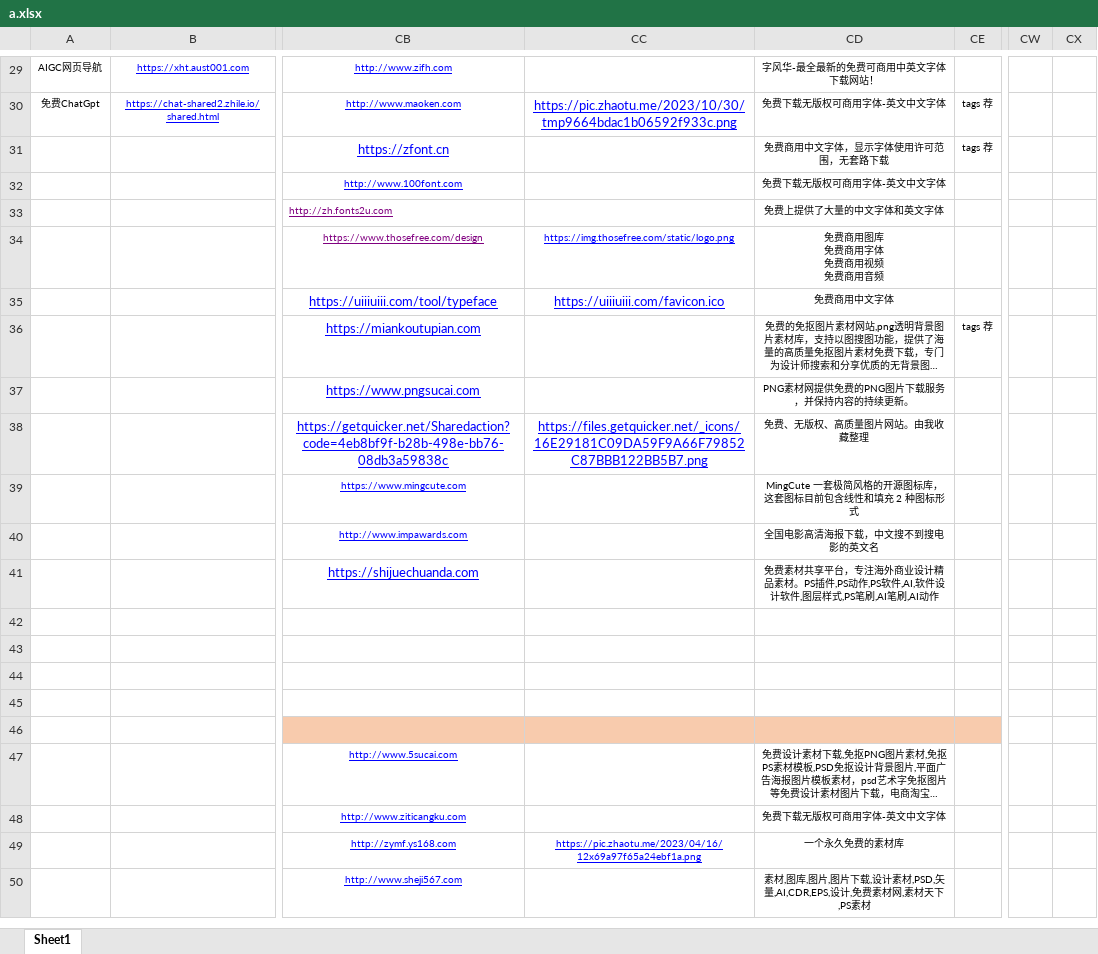
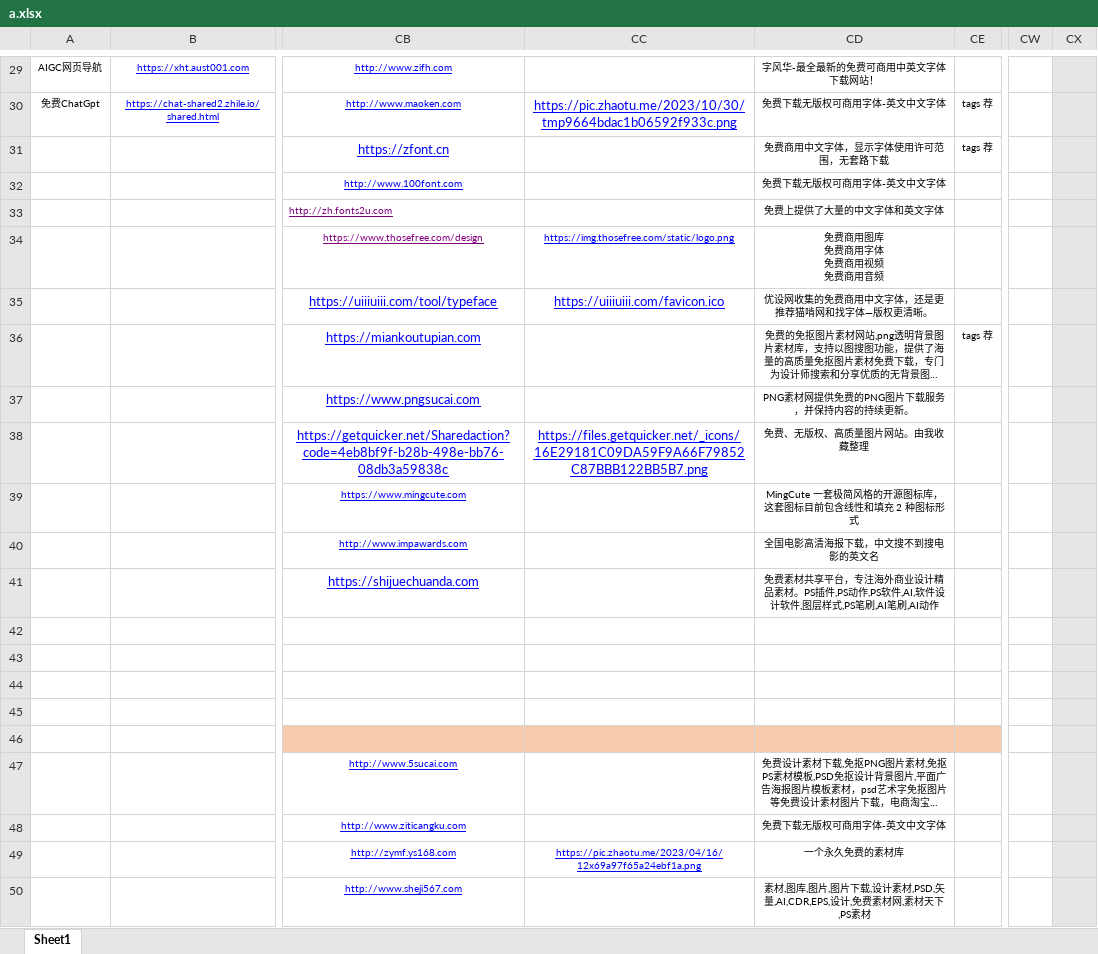
Before and after one commit to xiaolongmr/dh, an Excel workbook: a.xlsx, sheet Sheet1, drawn as a sheet; only a part is shown, gaps mark what is left out; long unchanged cells end in …; values as stored, in another font and other column widths than the file's, no borders; the diff covers the shown part only; the diff names each change by its address in the sheet, - before the commit and + after, or states it on an @@ line.

```diff
--- a/a.xlsx (sheet Sheet1)
+++ b/a.xlsx (sheet Sheet1)
-CX29:CX50 fill: none
+CX29:CX50 fill: #E7E6E6
-CD35: 免费商用中文字体
+CD35: 优设网收集的免费商用中文字体，还是更推荐猫啃网和找字体—版权更清晰。
```
Also changed, not shown: 7 edited cells and cell formats elsewhere in this sheet.
